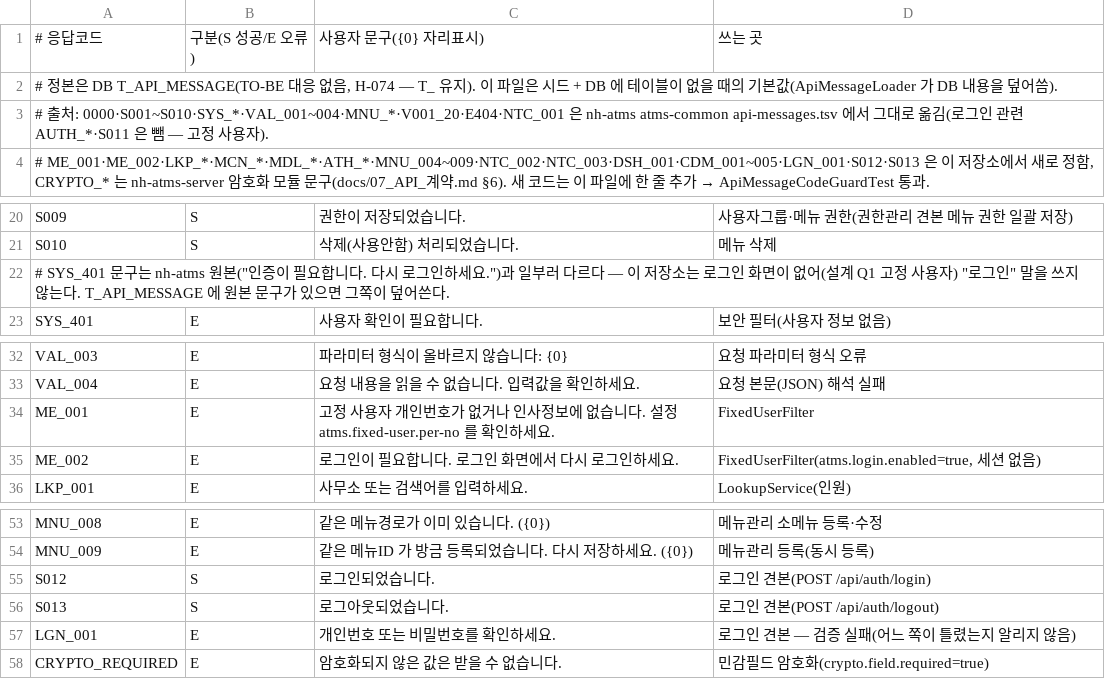
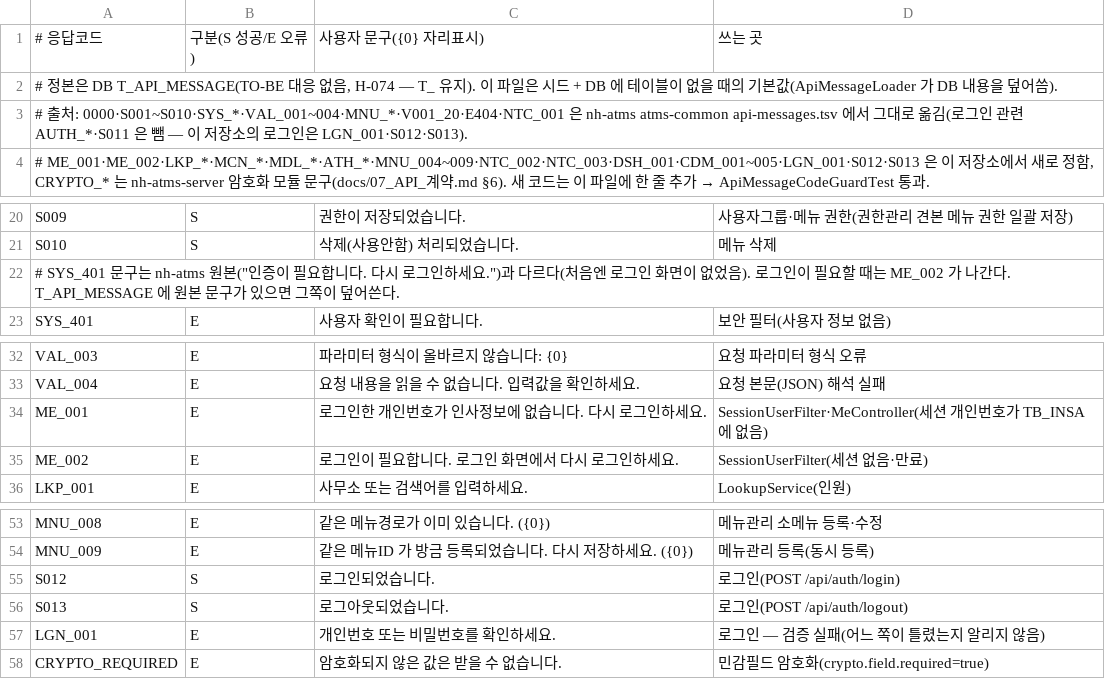
Before and after one commit to GimTaeGyun/nh-atms-1120, a TSV file: nh-atms-common-main/Backend/nh-atms-api/atms-common/src/main/resources/api-message/api-messages.tsv, drawn as a sheet; only a part is shown, gaps mark what is left out.

```diff
--- a/nh-atms-common-main/Backend/nh-atms-api/atms-common/src/main/resources/api-message/api-messages.tsv
+++ b/nh-atms-common-main/Backend/nh-atms-api/atms-common/src/main/resources/api-message/api-messages.tsv
@@ -2,3 +2,3 @@
 # 정본은 DB T_API_MESSAGE(TO-BE 대응 없음, H-074 — T_ 유지). 이 파일은 시드 + DB 에 테이블이 없을 때의 기본값(ApiMessageLoader 가 DB 내용을 덮어씀).
-# 출처: 0000·S001~S010·SYS_*·VAL_001~004·MNU_*·V001_20·E404·NTC_001 은 nh-atms atms-common api-messages.tsv 에서 그대로 옮김(로그인 관련 AUTH_*·S011 은 뺌 — 고정 사용자).
+# 출처: 0000·S001~S010·SYS_*·VAL_001~004·MNU_*·V001_20·E404·NTC_001 은 nh-atms atms-common api-messages.tsv 에서 그대로 옮김(로그인 관련 AUTH_*·S011 은 뺌 — 이 저장소의 로그인은 LGN_001·S012·S013).
 #       ME_001·ME_002·LKP_*·MCN_*·MDL_*·ATH_*·MNU_004~009·NTC_002·NTC_003·DSH_001·CDM_001~005·LGN_001·S012·S013 은 이 저장소에서 새로 정함, CRYPTO_* 는 nh-atms-server 암호화 모듈 문구(docs/07_API_계약.md §6). 새 코드는 이 파일에 한 줄 추가 → ApiMessageCodeGuardTest 통과.
@@ -21,3 +21,3 @@ S009	S	권한이 저장되었습니다.	사용자그룹·메뉴 권한(권한관
 S010	S	삭제(사용안함) 처리되었습니다.	메뉴 삭제
-# SYS_401 문구는 nh-atms 원본("인증이 필요합니다. 다시 로그인하세요.")과 일부러 다르다 — 이 저장소는 로그인 화면이 없어(설계 Q1 고정 사용자) "로그인" 말을 쓰지 않는다. T_API_MESSAGE 에 원본 문구가 있으면 그쪽이 덮어쓴다.
+# SYS_401 문구는 nh-atms 원본("인증이 필요합니다. 다시 로그인하세요.")과 다르다(처음엔 로그인 화면이 없었음). 로그인이 필요할 때는 ME_002 가 나간다. T_API_MESSAGE 에 원본 문구가 있으면 그쪽이 덮어쓴다.
 SYS_401	E	사용자 확인이 필요합니다.	보안 필터(사용자 정보 없음)
@@ -33,4 +33,4 @@ VAL_003	E	파라미터 형식이 올바르지 않습니다: {0}	요청 파라미
 VAL_004	E	요청 내용을 읽을 수 없습니다. 입력값을 확인하세요.	요청 본문(JSON) 해석 실패
-ME_001	E	고정 사용자 개인번호가 없거나 인사정보에 없습니다. 설정 atms.fixed-user.per-no 를 확인하세요.	FixedUserFilter
-ME_002	E	로그인이 필요합니다. 로그인 화면에서 다시 로그인하세요.	FixedUserFilter(atms.login.enabled=true, 세션 없음)
+ME_001	E	로그인한 개인번호가 인사정보에 없습니다. 다시 로그인하세요.	SessionUserFilter·MeController(세션 개인번호가 TB_INSA 에 없음)
+ME_002	E	로그인이 필요합니다. 로그인 화면에서 다시 로그인하세요.	SessionUserFilter(세션 없음·만료)
 LKP_001	E	사무소 또는 검색어를 입력하세요.	LookupService(인원)
@@ -54,5 +54,5 @@ MNU_008	E	같은 메뉴경로가 이미 있습니다. ({0})	메뉴관리 소메
 MNU_009	E	같은 메뉴ID 가 방금 등록되었습니다. 다시 저장하세요. ({0})	메뉴관리 등록(동시 등록)
-S012	S	로그인되었습니다.	로그인 견본(POST /api/auth/login)
-S013	S	로그아웃되었습니다.	로그인 견본(POST /api/auth/logout)
-LGN_001	E	개인번호 또는 비밀번호를 확인하세요.	로그인 견본 — 검증 실패(어느 쪽이 틀렸는지 알리지 않음)
+S012	S	로그인되었습니다.	로그인(POST /api/auth/login)
+S013	S	로그아웃되었습니다.	로그인(POST /api/auth/logout)
+LGN_001	E	개인번호 또는 비밀번호를 확인하세요.	로그인 — 검증 실패(어느 쪽이 틀렸는지 알리지 않음)
 CRYPTO_REQUIRED	E	암호화되지 않은 값은 받을 수 없습니다.	민감필드 암호화(crypto.field.required=true)
```
Also changed, not shown: 46 other files.
